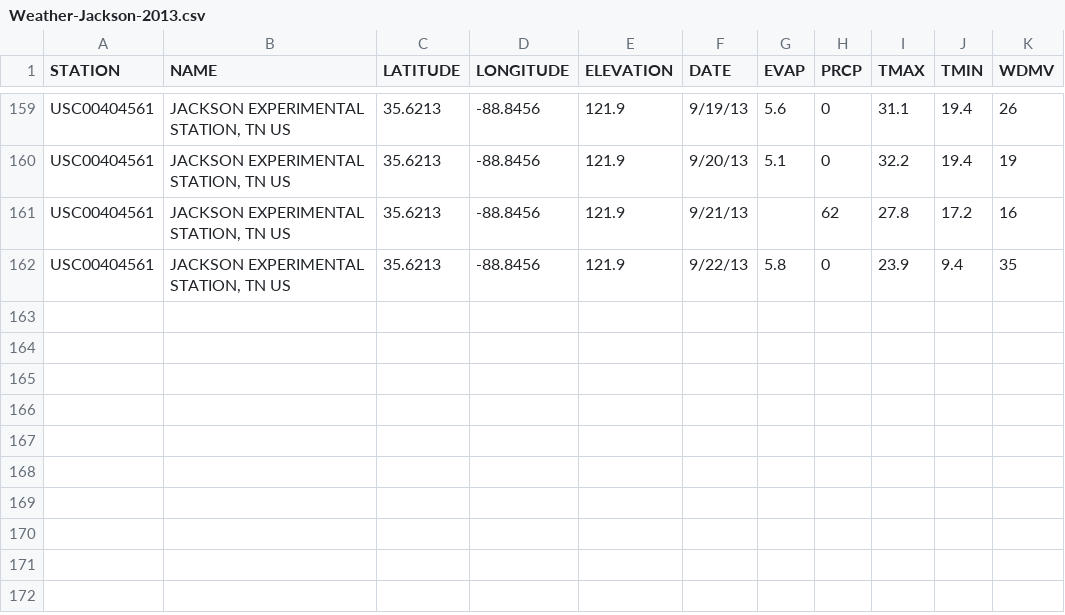
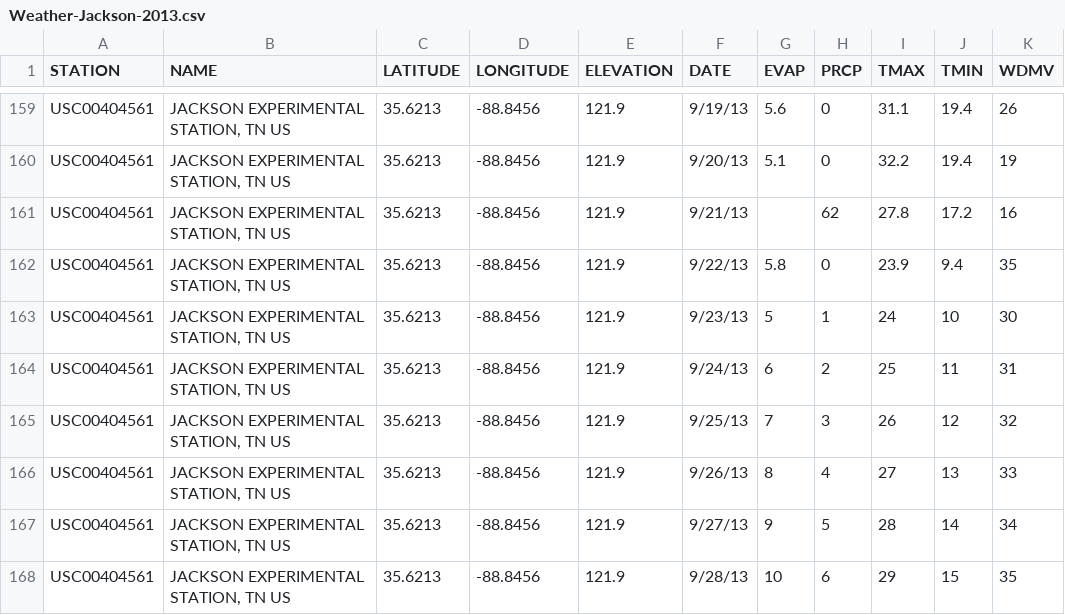
Before and after one commit to JeanPompeo/weather-data-project, a CSV file: Weather-Jackson-2013.csv, drawn as a sheet; only a part is shown, gaps mark what is left out; the diff names each change by its address in the sheet, - before the commit and + after, or states it on an @@ line.

Commit message:
Add initial weather data updates

```diff
--- a/Weather-Jackson-2013.csv
+++ b/Weather-Jackson-2013.csv
+row 163: USC00404561 | JACKSON EXPERIMENTAL STATION, TN US | 35.6213 | -88.8456 | 121.9 | 9/23/13 | 5 | 1 | 24 | 10 | 30
+row 164: USC00404561 | JACKSON EXPERIMENTAL STATION, TN US | 35.6213 | -88.8456 | 121.9 | 9/24/13 | 6 | 2 | 25 | 11 | 31
+row 165: USC00404561 | JACKSON EXPERIMENTAL STATION, TN US | 35.6213 | -88.8456 | 121.9 | 9/25/13 | 7 | 3 | 26 | 12 | 32
+row 166: USC00404561 | JACKSON EXPERIMENTAL STATION, TN US | 35.6213 | -88.8456 | 121.9 | 9/26/13 | 8 | 4 | 27 | 13 | 33
+row 167: USC00404561 | JACKSON EXPERIMENTAL STATION, TN US | 35.6213 | -88.8456 | 121.9 | 9/27/13 | 9 | 5 | 28 | 14 | 34
+row 168: USC00404561 | JACKSON EXPERIMENTAL STATION, TN US | 35.6213 | -88.8456 | 121.9 | 9/28/13 | 10 | 6 | 29 | 15 | 35
```
